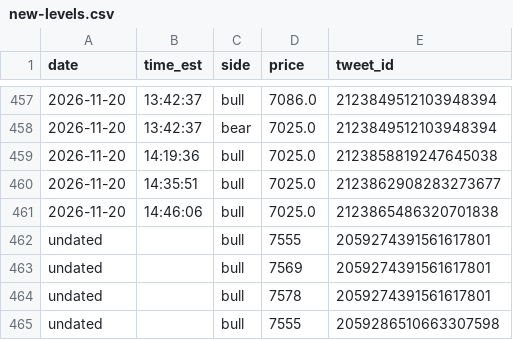
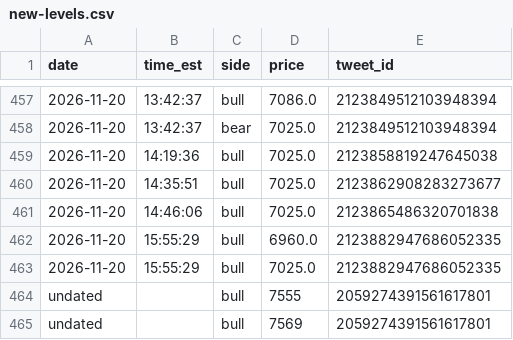
Before and after one commit to kfccolonel1/LVLS, a CSV file: archive/tweets/new-levels.csv, drawn as a sheet; only a part is shown, gaps mark what is left out; the shorter side is filled out with more unchanged rows; the diff names each change by its address in the sheet, - before the commit and + after, or states it on an @@ line.

Commit message:
history: tweets 2026-11-20 15:58

```diff
--- a/archive/tweets/new-levels.csv
+++ b/archive/tweets/new-levels.csv
+row 462: 2026-11-20 | 15:55:29 | bull | 6960.0 | 2123882947686052335
+row 463: 2026-11-20 | 15:55:29 | bull | 7025.0 | 2123882947686052335
```
Also changed, not shown: archive/tweets/INDEX.csv, 1 other file.
